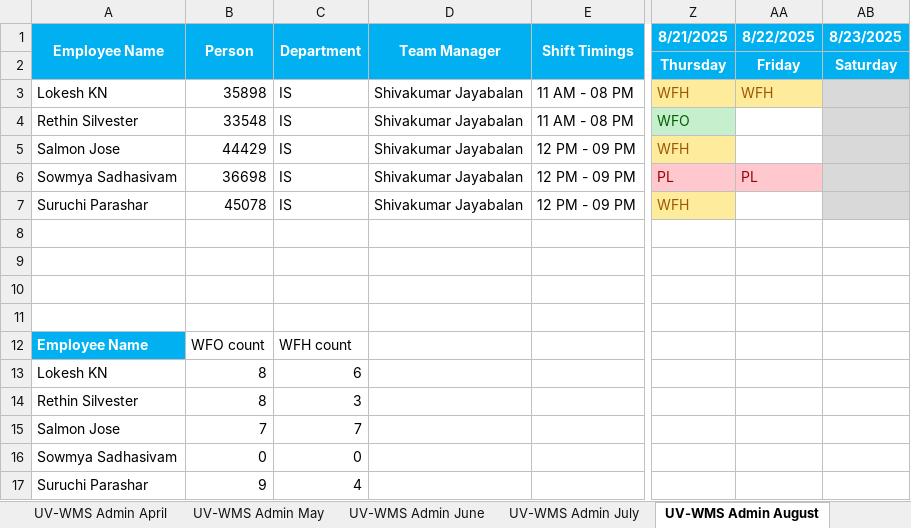
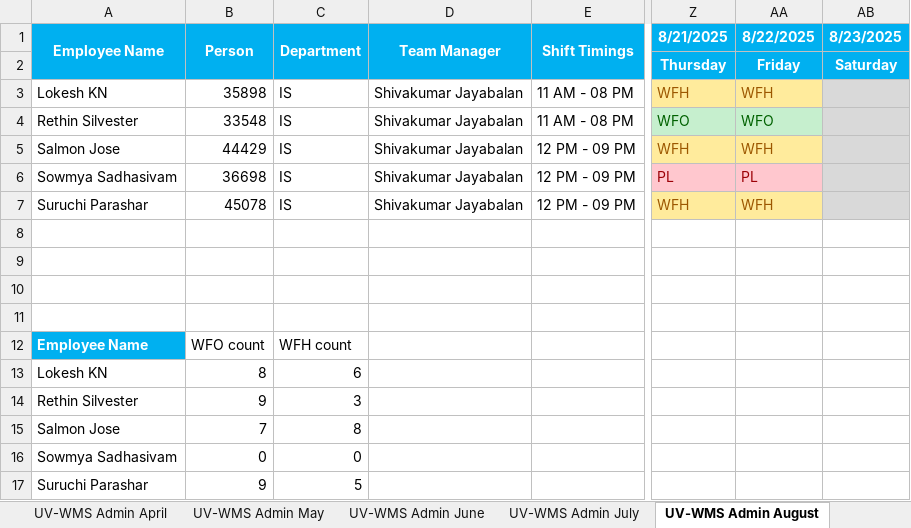
Before and after one commit to rethinsilvester/wfo-tracker, an Excel workbook: data/uv-wcs/App_Admin_UV-WCS.xlsx, sheet UV-WMS Admin August, drawn as a sheet; only a part is shown, gaps mark what is left out; values as stored, in another font and other column widths than the file's, no borders; conditional formats not drawn; the diff names each change by its address in the sheet, - before the commit and + after, or states it on an @@ line.

```diff
--- a/data/uv-wcs/App_Admin_UV-WCS.xlsx (sheet UV-WMS Admin August)
+++ b/data/uv-wcs/App_Admin_UV-WCS.xlsx (sheet UV-WMS Admin August)
-AA4 (8/22/2025): (empty)
+AA4 (8/22/2025): WFO
-AA4 fill: none
+AA4 fill: #C6EFCE
-AA5 (8/22/2025): (empty)
+AA5 (8/22/2025): WFH
-AA5 fill: none
+AA5 fill: #FFEB9C
-AA7 (8/22/2025): (empty)
+AA7 (8/22/2025): WFH
-AA7 fill: none
+AA7 fill: #FFEB9C
-B14 (Person): 8
+B14 (Person): 9
-C15 (Department): 7
+C15 (Department): 8
-C17 (Department): 4
+C17 (Department): 5
```
Also changed, not shown: data/wcs-dev/WCS_DEV_tracker.xlsx, 1 other file.
